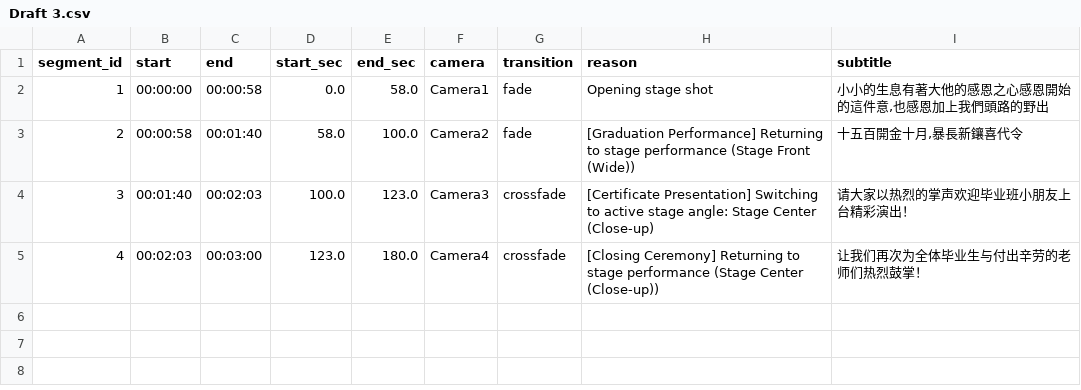
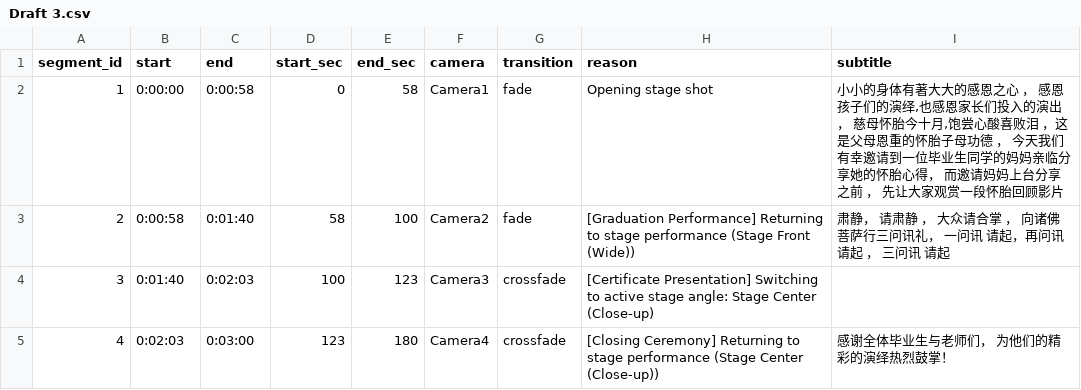
Before and after one commit to lhe127/ai-editor, a CSV file: edl/Draft 3.csv, drawn as a sheet.

```diff
--- a/edl/Draft 3.csv
+++ b/edl/Draft 3.csv
@@ -1,5 +1,5 @@
 segment_id,start,end,start_sec,end_sec,camera,transition,reason,subtitle
-1,00:00:00,00:00:58,0.0,58.0,Camera1,fade,Opening stage shot,"小小的生息有著大他的感恩之心感恩開始的這件意,也感恩加上我們頭路的野出"
-2,00:00:58,00:01:40,58.0,100.0,Camera2,fade,[Graduation Performance] Returning to stage performance (Stage Front (Wide)),"十五百開金十月,暴長新鑲喜代令"
-3,00:01:40,00:02:03,100.0,123.0,Camera3,crossfade,[Certificate Presentation] Switching to active stage angle: Stage Center (Close-up),请大家以热烈的掌声欢迎毕业班小朋友上台精彩演出！
-4,00:02:03,00:03:00,123.0,180.0,Camera4,crossfade,[Closing Ceremony] Returning to stage performance (Stage Center (Close-up)),让我们再次为全体毕业生与付出辛劳的老师们热烈鼓掌！
+1,0:00:00,0:00:58,0,58,Camera1,fade,Opening stage shot,"小小的身体有著大大的感恩之心 ， 感恩孩子们的演绎,也感恩家长们投入的演出 ， 慈母怀胎今十月,饱尝心酸喜败泪 ，这是父母恩重的怀胎子母功德 ， 今天我们有幸邀请到一位毕业生同学的妈妈亲临分享她的怀胎心得， 而邀请妈妈上台分享之前 ， 先让大家观赏一段怀胎回顾影片"
+2,0:00:58,0:01:40,58,100,Camera2,fade,[Graduation Performance] Returning to stage performance (Stage Front (Wide)),肃静， 请肃静 ， 大众请合掌 ， 向诸佛菩萨行三问讯礼， 一问讯 请起，再问讯 请起 ， 三问讯 请起
+3,0:01:40,0:02:03,100,123,Camera3,crossfade,[Certificate Presentation] Switching to active stage angle: Stage Center (Close-up),
+4,0:02:03,0:03:00,123,180,Camera4,crossfade,[Closing Ceremony] Returning to stage performance (Stage Center (Close-up)),感谢全体毕业生与老师们， 为他们的精彩的演绎热烈鼓掌！
```
Also changed, not shown: edl/output.csv, 4 other files.
